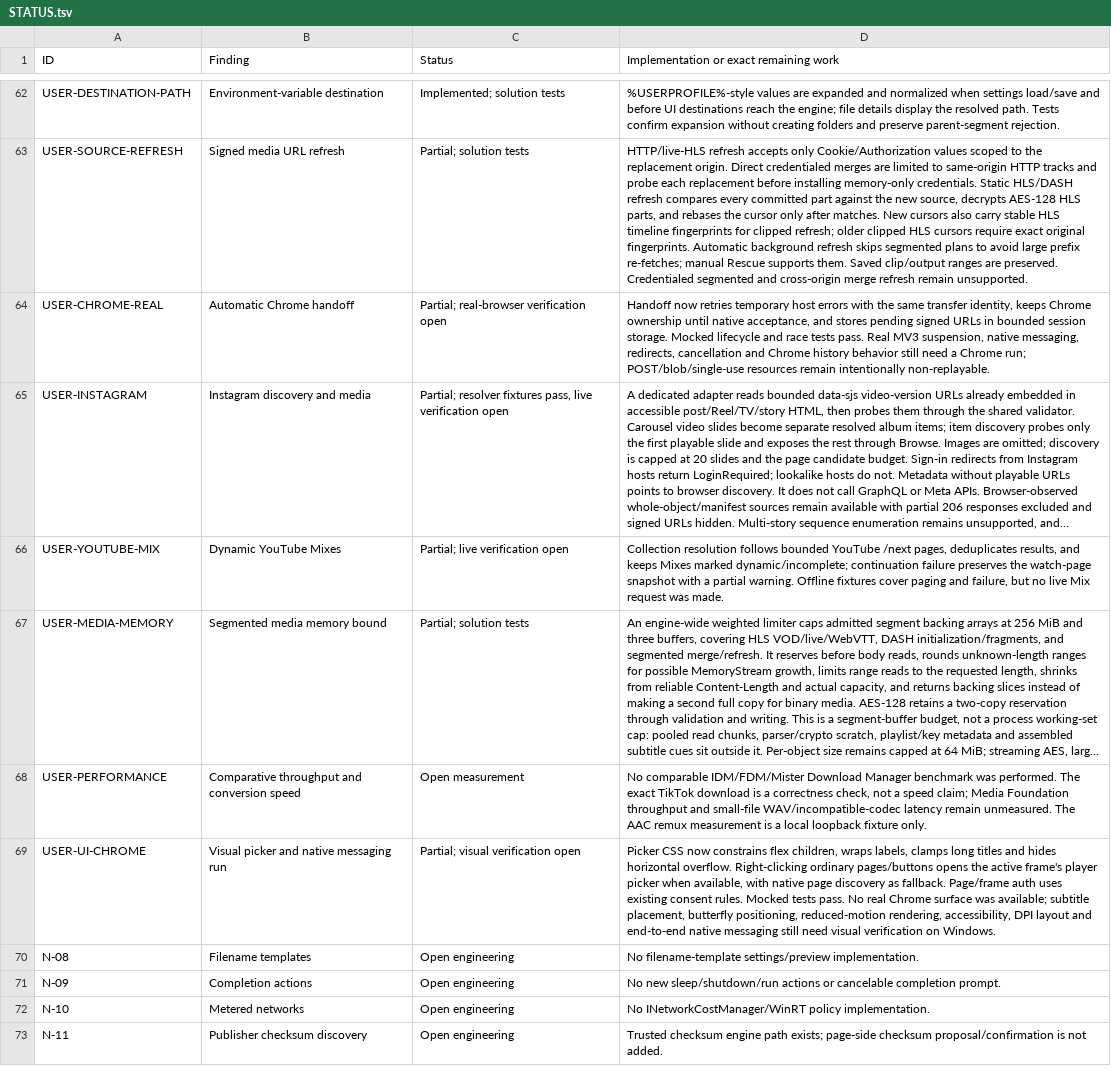
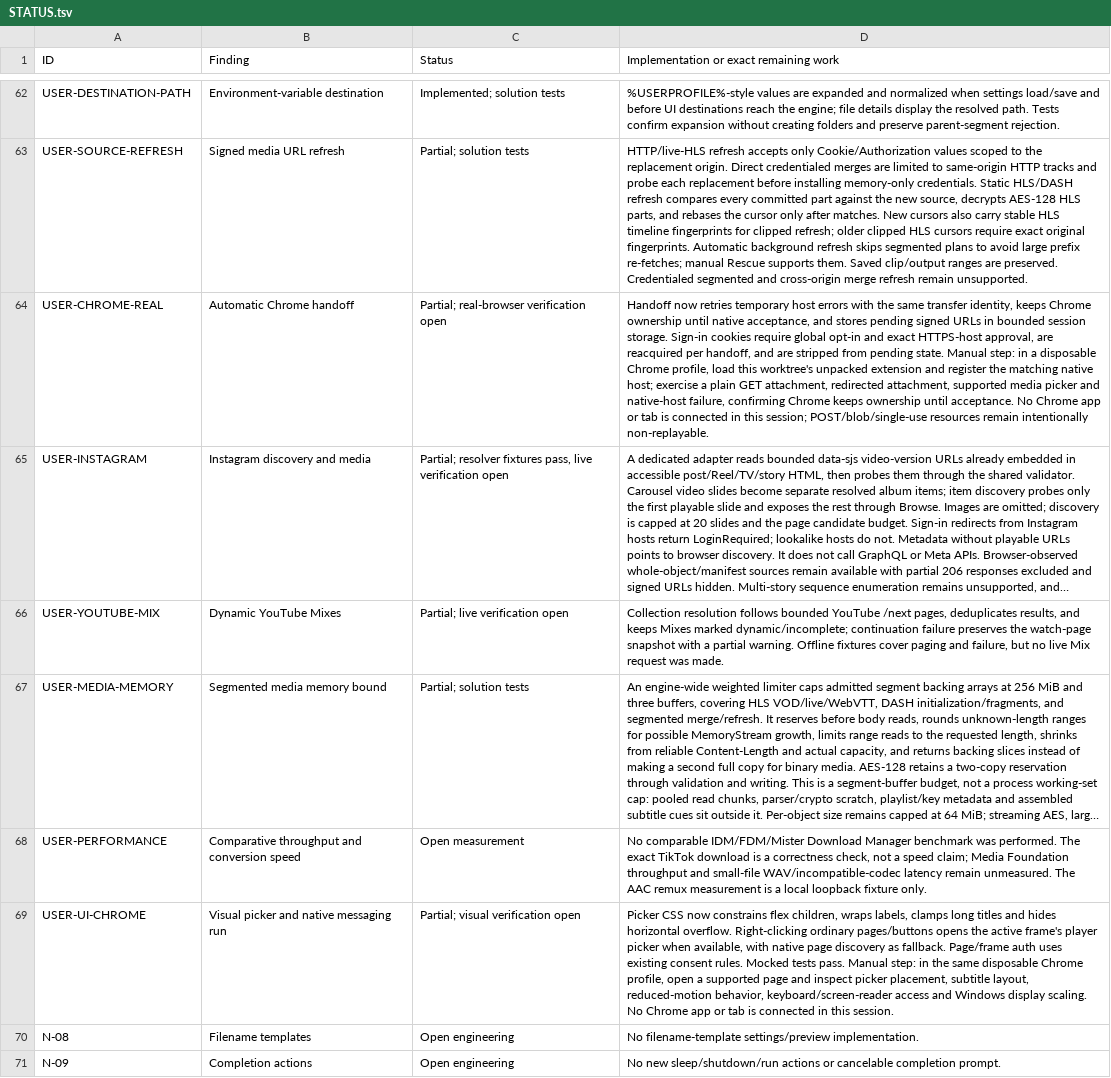
Before and after one commit to DarkOrbitWeaver/VESPER, a TSV file: DOCUMENTATION/STATUS.tsv, drawn as a sheet; only a part is shown, gaps mark what is left out; the shorter side is filled out with more unchanged rows; long unchanged cells end in …; the diff names each change by its address in the sheet, - before the commit and + after, or states it on an @@ line.

Commit message:
note Chrome smoke test steps

```diff
--- a/DOCUMENTATION/STATUS.tsv
+++ b/DOCUMENTATION/STATUS.tsv
-D64: …session storage. Mocked lifecycle and race tests pass. Real MV3 suspension, native messaging, redirects, cancellation and Chrome history behavior still need a Chrome run; POST/blob/single-use resources…
+D64: …session storage. Sign-in cookies require global opt-in and exact HTTPS-host approval, are reacquired per handoff, and are stripped from pending state. Manual step: in a disposable Chrome profile, load this worktree's unpacked extension and register the matching native host; exercise a plain GET attachment, redirected attachment, supported media picker and native-host failure, confirming Chrome keeps ownership until acceptance. No Chrome app or tab is connected in this session; POST/blob/single-use resources…
-D69: …tests pass. No real Chrome surface was available; subtitle placement, butterfly positioning, reduced-motion rendering, accessibility, DPI layout and end-to-end native messaging still need visual verification on Windows.
+D69: …tests pass. Manual step: in the same disposable Chrome profile, open a supported page and inspect picker placement, subtitle layout, reduced-motion behavior, keyboard/screen-reader access and Windows display scaling. No Chrome app or tab is connected in this session.
```
Also changed, not shown: 1 other file.
